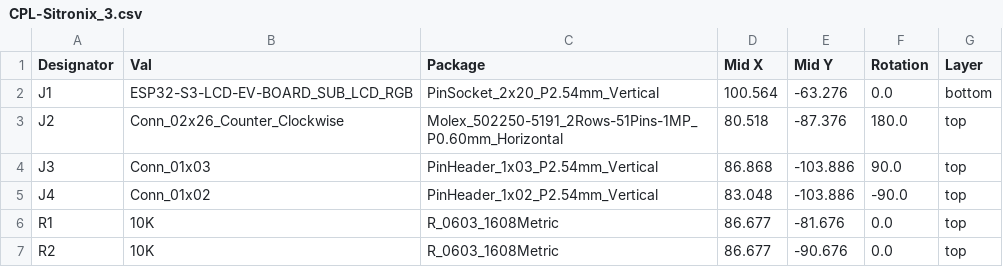
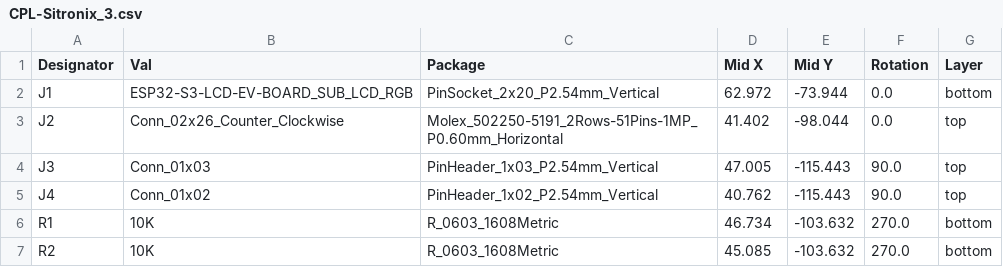
Before and after one commit to Lzw655/veryhardware, a CSV file: adapter_board/Sitronix_3.97''_480x800/jlcpcb/production_files/CPL-Sitronix_3.csv, drawn as a sheet.

Commit message:
adapter_board.sitronix_3.97''_800x480: modify

```diff
--- a/adapter_board/Sitronix_3.97''_480x800/jlcpcb/production_files/CPL-Sitronix_3.csv
+++ b/adapter_board/Sitronix_3.97''_480x800/jlcpcb/production_files/CPL-Sitronix_3.csv
@@ -1,7 +1,7 @@
 Designator,Val,Package,Mid X,Mid Y,Rotation,Layer
-J1,ESP32-S3-LCD-EV-BOARD_SUB_LCD_RGB,PinSocket_2x20_P2.54mm_Vertical,100.564,-63.276,0.0,bottom
-J2,Conn_02x26_Counter_Clockwise,Molex_502250-5191_2Rows-51Pins-1MP_P0.60mm_Horizontal,80.518,-87.376,180.0,top
-J3,Conn_01x03,PinHeader_1x03_P2.54mm_Vertical,86.868,-103.886,90.0,top
-J4,Conn_01x02,PinHeader_1x02_P2.54mm_Vertical,83.048,-103.886,-90.0,top
-R1,10K,R_0603_1608Metric,86.677,-81.676,0.0,top
-R2,10K,R_0603_1608Metric,86.677,-90.676,0.0,top
+J1,ESP32-S3-LCD-EV-BOARD_SUB_LCD_RGB,PinSocket_2x20_P2.54mm_Vertical,62.972,-73.944,0.0,bottom
+J2,Conn_02x26_Counter_Clockwise,Molex_502250-5191_2Rows-51Pins-1MP_P0.60mm_Horizontal,41.402,-98.044,0.0,top
+J3,Conn_01x03,PinHeader_1x03_P2.54mm_Vertical,47.005,-115.443,90.0,top
+J4,Conn_01x02,PinHeader_1x02_P2.54mm_Vertical,40.762,-115.443,90.0,top
+R1,10K,R_0603_1608Metric,46.734,-103.632,270.0,bottom
+R2,10K,R_0603_1608Metric,45.085,-103.632,270.0,bottom
```
Also changed, not shown: 20 other files.
